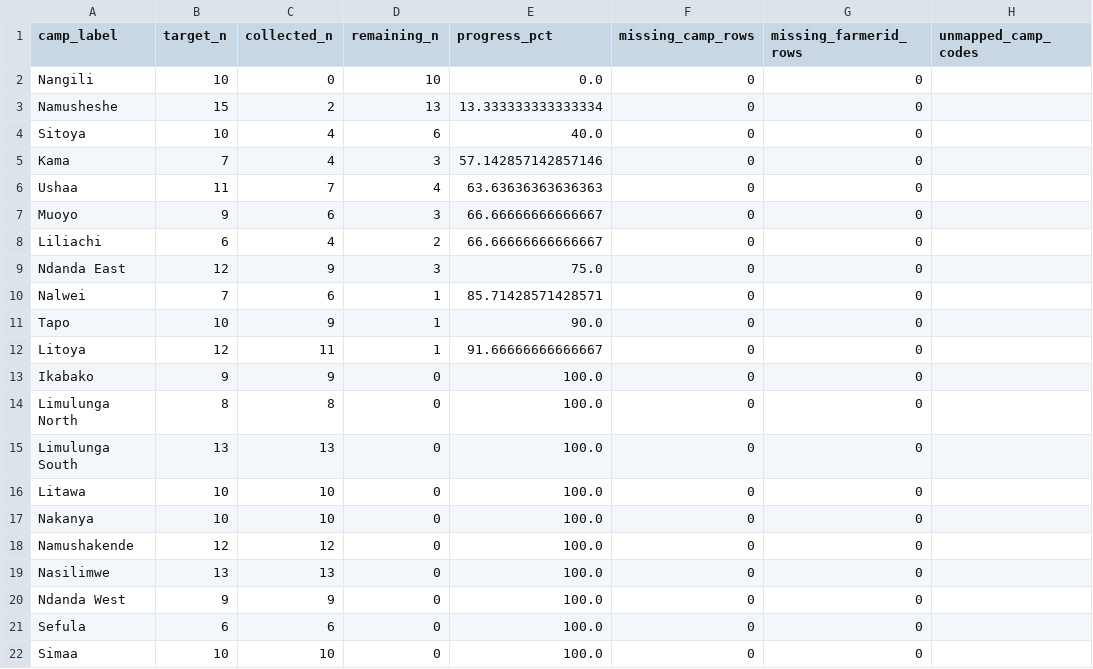
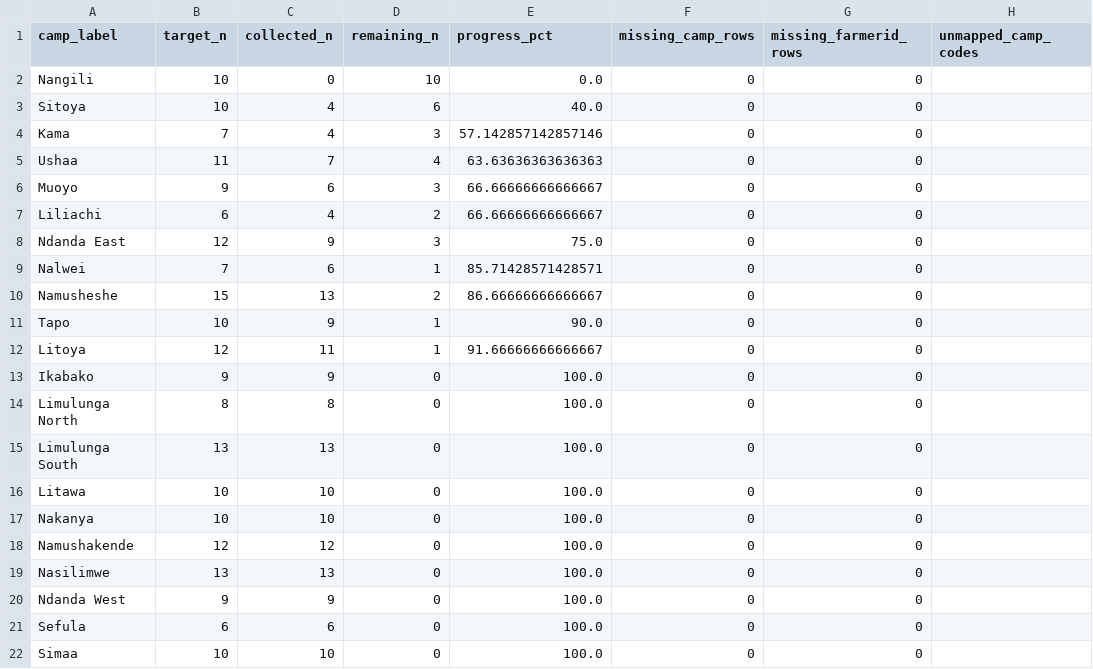
Before and after one commit to Ryota-uni/kobo_update, a CSV file: docs/western_progress.csv, drawn as a sheet; removed rows and columns are numbered as before the commit, all else as after; the diff names each change by its address in the sheet, - before the commit and + after, or states it on an @@ line.

```diff
--- a/docs/western_progress.csv
+++ b/docs/western_progress.csv
-row 3: Namusheshe | 15 | 2 | 13 | 13.333333333333334 | 0 | 0
+row 10: Namusheshe | 15 | 13 | 2 | 86.66666666666667 | 0 | 0
```
Also changed, not shown: 2 other files.
